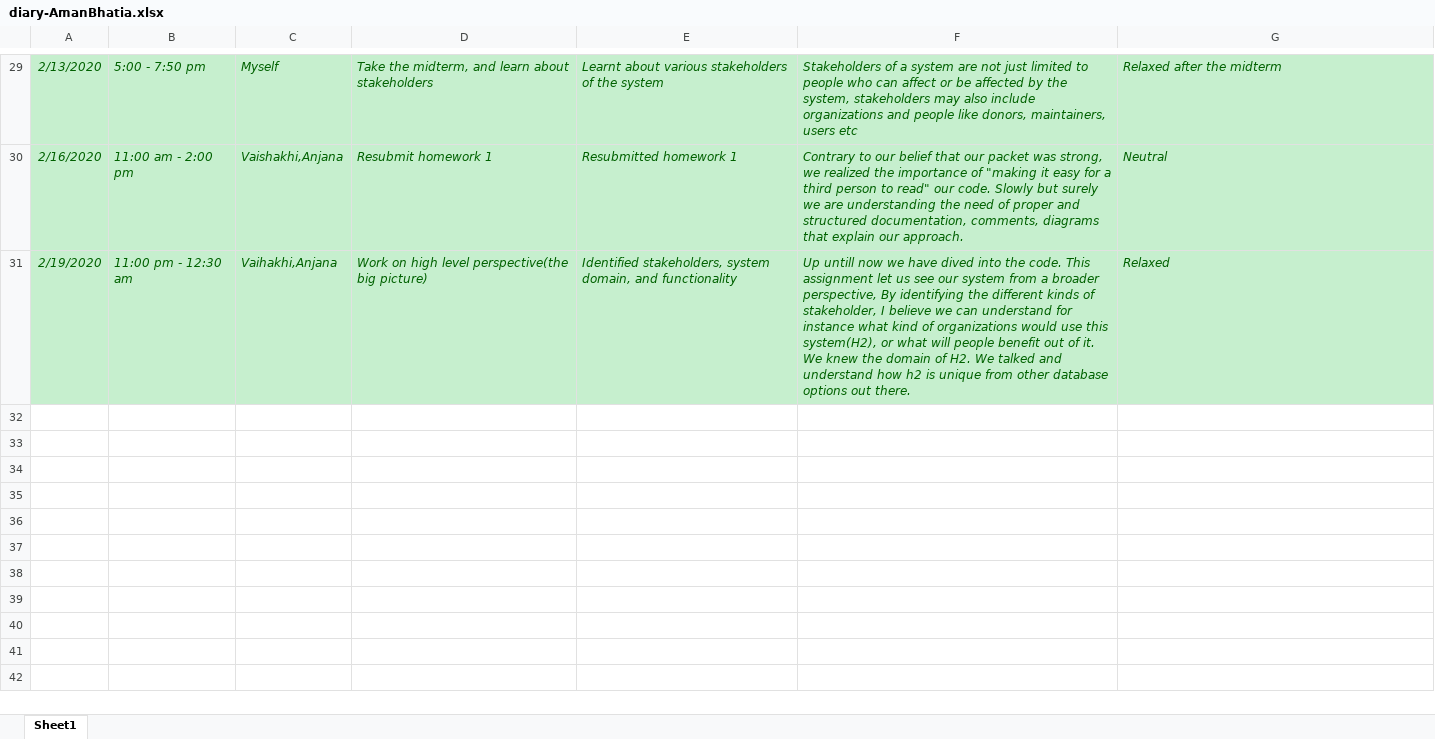
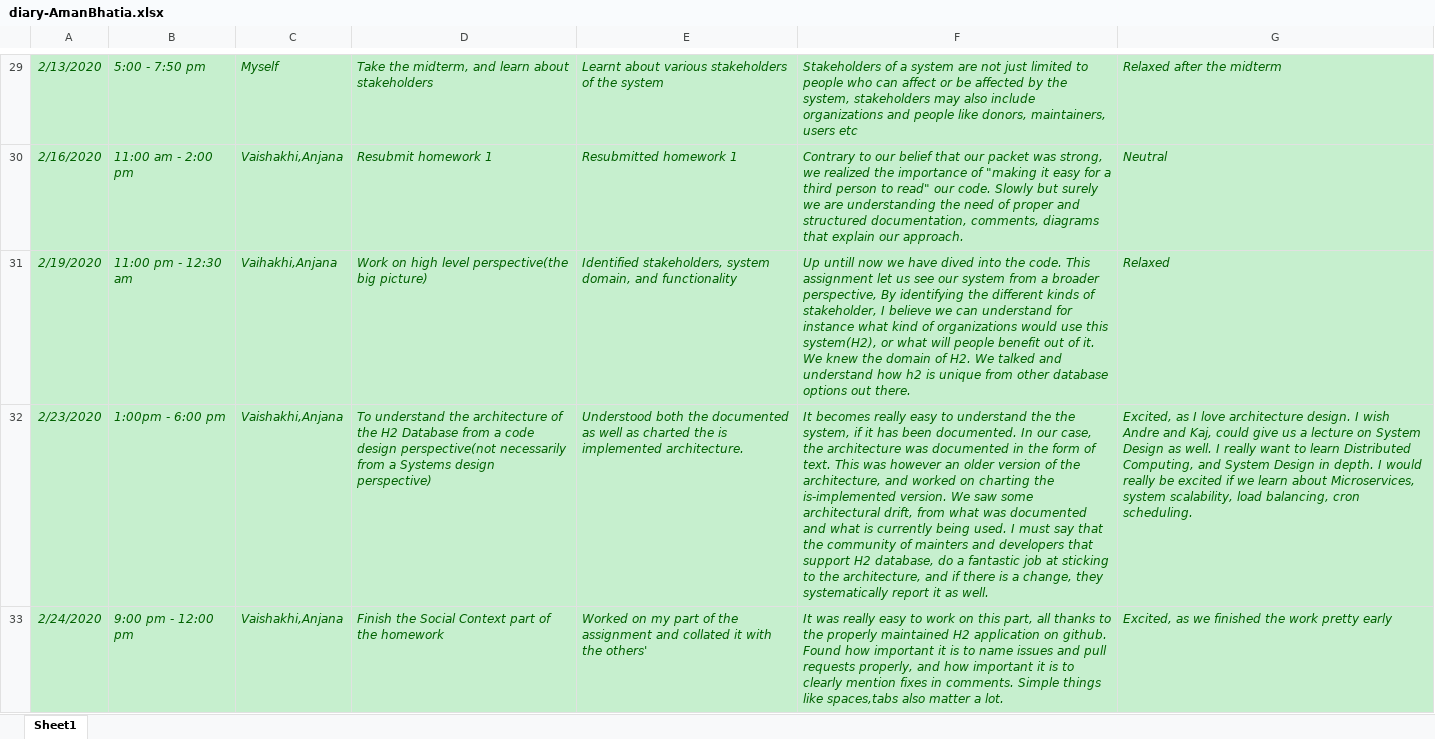
Before and after one commit to zihuaweng/W2020, an Excel workbook: diaries/diary-AmanBhatia.xlsx, sheet Sheet1, drawn as a sheet; only a part is shown, gaps mark what is left out; values as stored, in another font and other column widths than the file's, no borders; the diff names each change by its address in the sheet, - before the commit and + after, or states it on an @@ line.

Commit message:
Added diary entry for Aman Bhatia

```diff
--- a/diaries/diary-AmanBhatia.xlsx (sheet Sheet1)
+++ b/diaries/diary-AmanBhatia.xlsx (sheet Sheet1)
+row 32: 2/23/2020 | 1:00pm - 6:00 pm | Vaishakhi,Anjana | To understand the architecture of the H2 Database from a code design perspective(not necessarily from a Systems design perspective) | Understood both the documented as well as charted the is implemented architecture. | It becomes really easy to understand the the system, if it has been documented. In our case, the architecture was documented in the form of text. This was however an older version of the architecture, and worked on charting the is-implemented version. We saw some architectural drift, from what was documented and what is currently being used. I must say that the community of mainters and developers that support H2 database, do a fantastic job at sticking to the architecture, and if there is a change, they systematically report it as well. | Excited, as I love architecture design. I wish Andre and Kaj, could give us a lecture on System Design as well. I really want to learn Distributed Computing, and System Design in depth. I would really be excited if we learn about Microservices, system scalability, load balancing, cron scheduling.
+row 33: 2/24/2020 | 9:00 pm - 12:00 pm | Vaishakhi,Anjana | Finish the Social Context part of the homework | Worked on my part of the assignment and collated it with the others' | It was really easy to work on this part, all thanks to the properly maintained H2 application on github. Found how important it is to name issues and pull requests properly, and how important it is to clearly mention fixes in comments. Simple things like spaces,tabs also matter a lot. | Excited, as we finished the work pretty early
```
